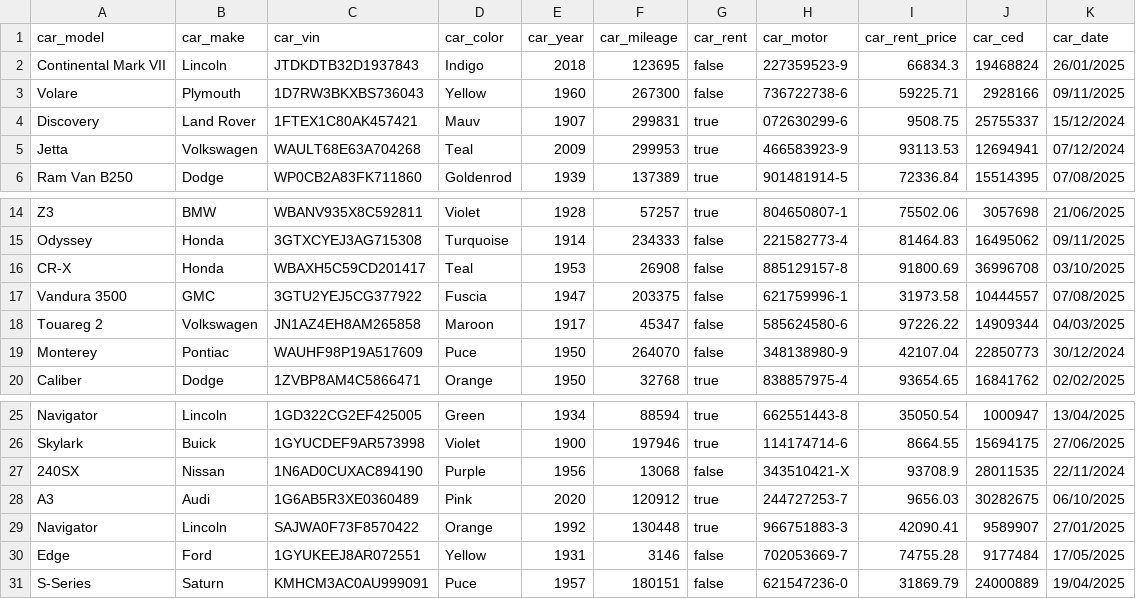
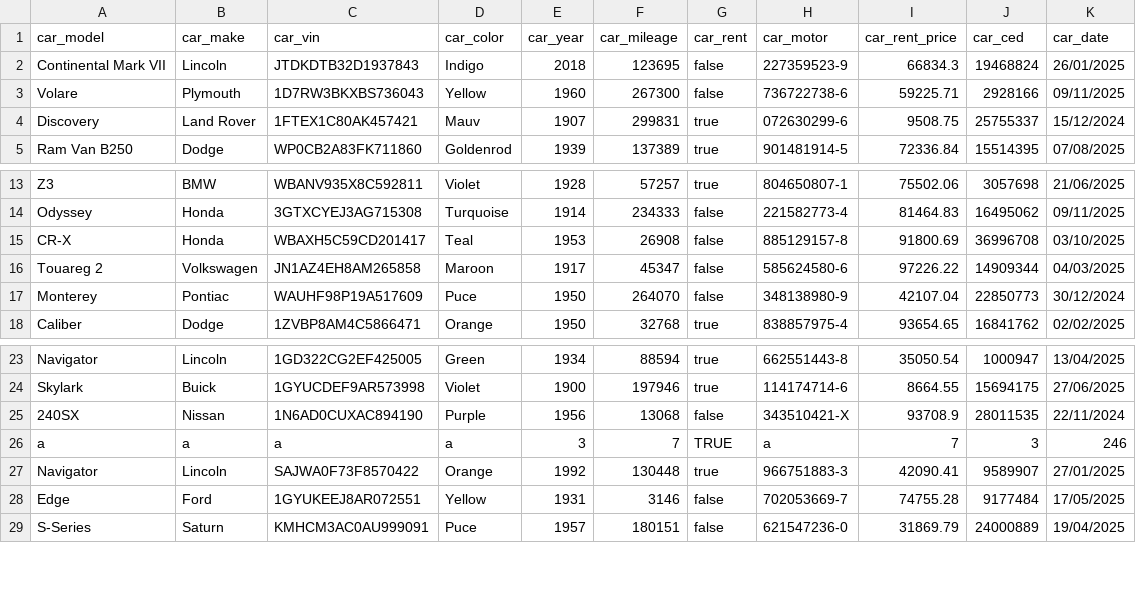
Before and after one commit to AngeloMaiale/Proyecto, a CSV file: bin/Vehiculos.csv, drawn as a sheet; only a part is shown, gaps mark what is left out; removed rows and columns are numbered as before the commit, all else as after; the diff names each change by its address in the sheet, - before the commit and + after, or states it on an @@ line.

```diff
--- a/bin/Vehiculos.csv
+++ b/bin/Vehiculos.csv
-row 5: Jetta | Volkswagen | WAULT68E63A704268 | Teal | 2009 | 299953 | true | 466583923-9 | 93113.53 | 12694941 | 07/12/2024
-row 17: Vandura 3500 | GMC | 3GTU2YEJ5CG377922 | Fuscia | 1947 | 203375 | false | 621759996-1 | 31973.58 | 10444557 | 07/08/2025
-row 28: A3 | Audi | 1G6AB5R3XE0360489 | Pink | 2020 | 120912 | true | 244727253-7 | 9656.03 | 30282675 | 06/10/2025
+row 26: a | a | a | a | 3 | 7 | TRUE | a | 7 | 3 | 246
```
Also changed, not shown: bin/Clientes.csv, 10 other files.
